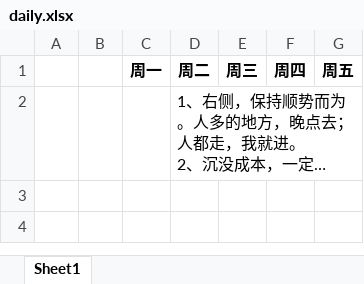
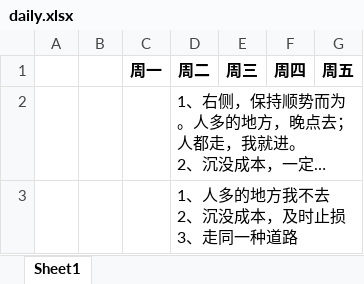
Before and after one commit to AI-1900/DAO, an Excel workbook: 000/invest/daily.xlsx, sheet Sheet1, drawn as a sheet; long unchanged cells end in …; values as stored, in another font and other column widths than the file's, no borders; conditional formats not drawn; ↵ is a line break in a cell; the diff names each change by its address in the sheet, - before the commit and + after, or states it on an @@ line.

Commit message:
[FEAT]:never invest sth u don't konw
Signed-off-by: Luke Lv 吕铮 <lukelv@vastaitech.com>

```diff
--- a/000/invest/daily.xlsx (sheet Sheet1)
+++ b/000/invest/daily.xlsx (sheet Sheet1)
+row 3:  |  |  | 1、人多的地方我不去 ↵ 2、沉没成本，及时止损 ↵ 3、走同一种道路
```
